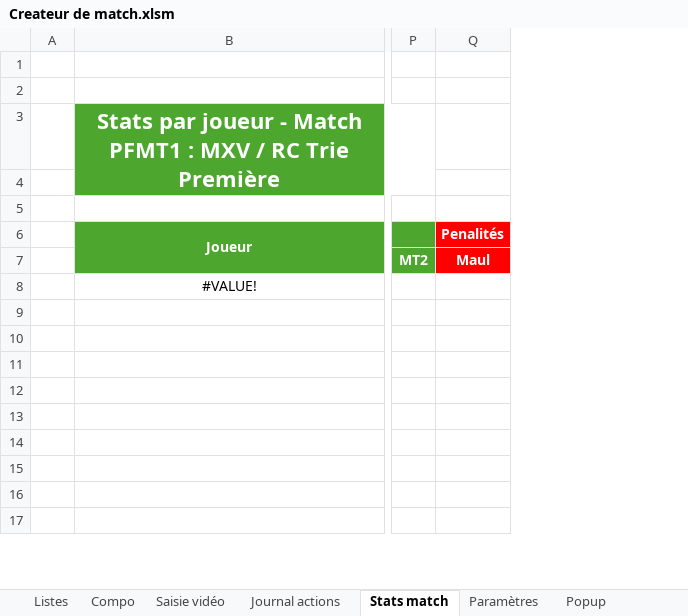
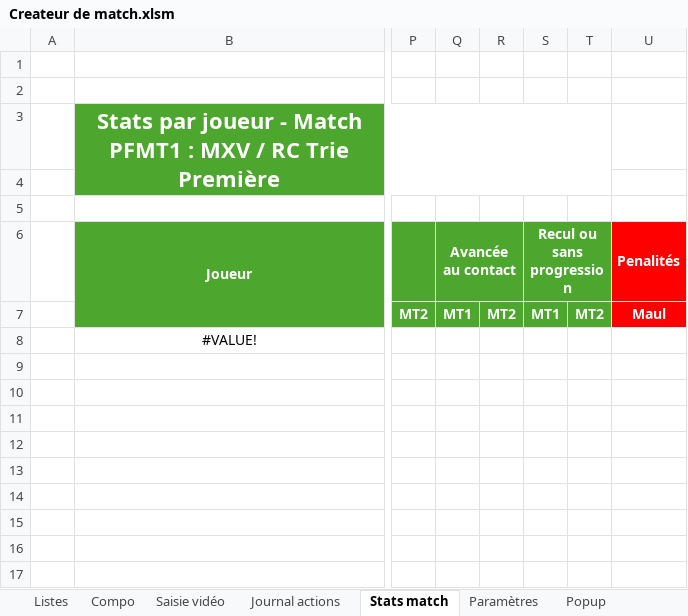
Before and after one commit to Bastien-32/RugbyStatsVeo, an Excel workbook: Createur de match.xlsm, sheet Stats match, drawn as a sheet; only a part is shown, gaps mark what is left out; values as stored, in another font and other column widths than the file's, no borders; charts and pictures and conditional formats not drawn; the diff names each change by its address in the sheet, - before the commit and + after, or states it on an @@ line.

```diff
--- a/Createur de match.xlsm (sheet Stats match)
+++ b/Createur de match.xlsm (sheet Stats match)
+column Q (Avancée au contact), row 7: MT1
+column R, row 7: MT2
+column S (Recul ou sans progression), row 7: MT1
+column T, row 7: MT2
```
Also changed, not shown: sheet Saisie vidéo, sheet Paramètres, formulas that keep their value, charts or pictures, 13 other files.
